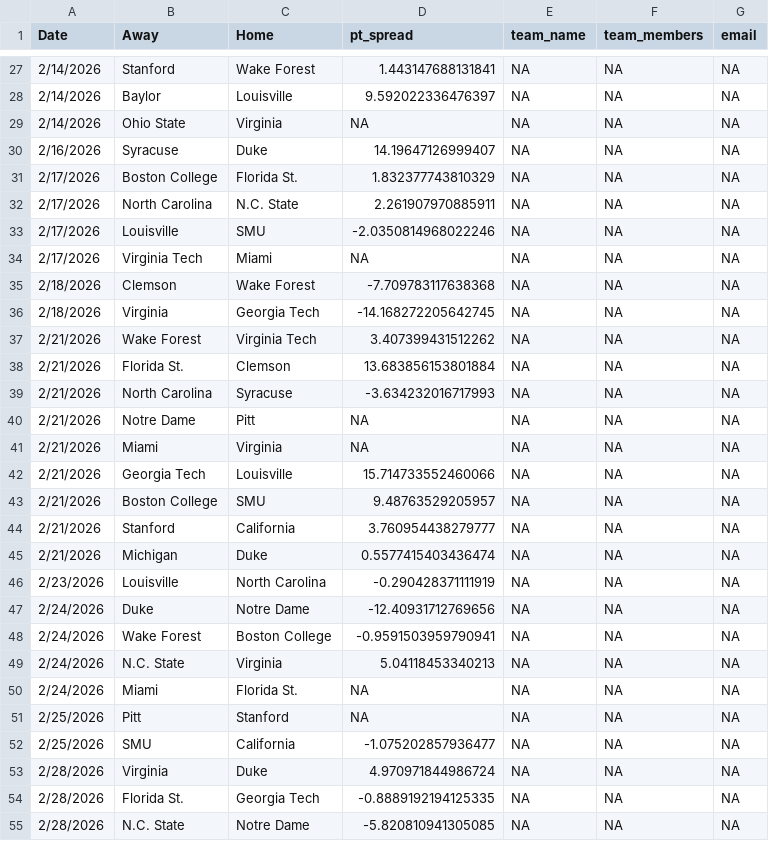
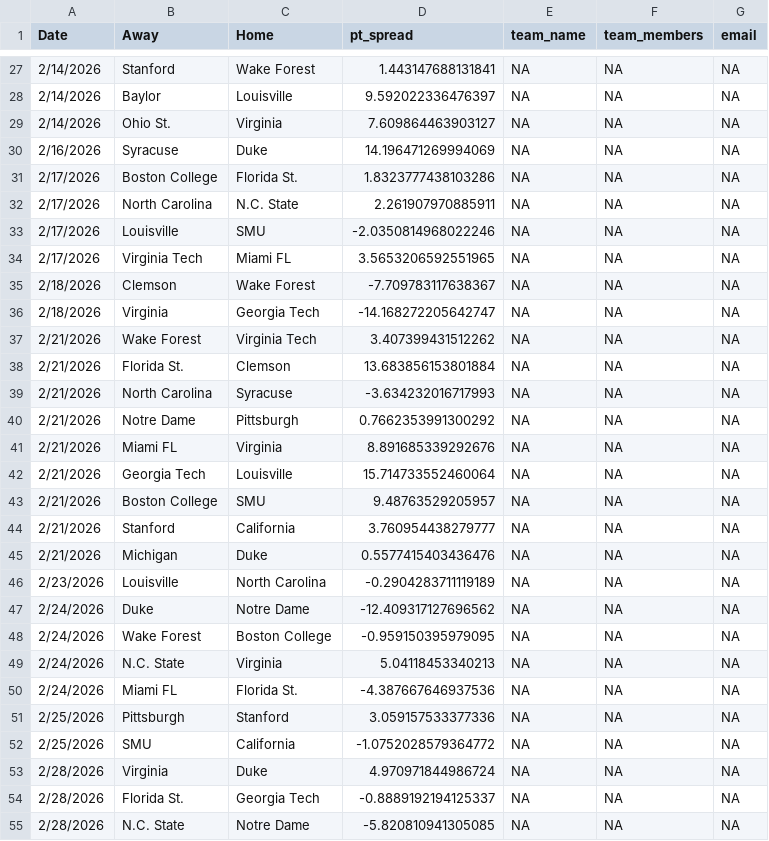
Before and after one commit to 8301Joseph/money-ball-is-life, a CSV file: FINAL_SUBMISSION.csv, drawn as a sheet; only a part is shown, gaps mark what is left out; the diff covers the shown part only.

```diff
--- a/FINAL_SUBMISSION.csv
+++ b/FINAL_SUBMISSION.csv
@@ -28,10 +28,10 @@ Date,Away,Home,pt_spread,team_name,team_members,email
 2/14/2026,Baylor,Louisville,9.592022336476397,NA,NA,NA
-2/14/2026,Ohio State,Virginia,NA,NA,NA,NA
-2/16/2026,Syracuse,Duke,14.19647126999407,NA,NA,NA
-2/17/2026,Boston College,Florida St.,1.832377743810329,NA,NA,NA
+2/14/2026,Ohio St.,Virginia,7.609864463903127,NA,NA,NA
+2/16/2026,Syracuse,Duke,14.196471269994069,NA,NA,NA
+2/17/2026,Boston College,Florida St.,1.8323777438103286,NA,NA,NA
 2/17/2026,North Carolina,N.C. State,2.261907970885911,NA,NA,NA
 2/17/2026,Louisville,SMU,-2.0350814968022246,NA,NA,NA
-2/17/2026,Virginia Tech,Miami,NA,NA,NA,NA
-2/18/2026,Clemson,Wake Forest,-7.709783117638368,NA,NA,NA
-2/18/2026,Virginia,Georgia Tech,-14.168272205642745,NA,NA,NA
+2/17/2026,Virginia Tech,Miami FL,3.5653206592551965,NA,NA,NA
+2/18/2026,Clemson,Wake Forest,-7.709783117638367,NA,NA,NA
+2/18/2026,Virginia,Georgia Tech,-14.168272205642747,NA,NA,NA
 2/21/2026,Wake Forest,Virginia Tech,3.407399431512262,NA,NA,NA
@@ -39,17 +39,17 @@ Date,Away,Home,pt_spread,team_name,team_members,email
 2/21/2026,North Carolina,Syracuse,-3.634232016717993,NA,NA,NA
-2/21/2026,Notre Dame,Pitt,NA,NA,NA,NA
-2/21/2026,Miami,Virginia,NA,NA,NA,NA
-2/21/2026,Georgia Tech,Louisville,15.714733552460066,NA,NA,NA
+2/21/2026,Notre Dame,Pittsburgh,0.7662353991300292,NA,NA,NA
+2/21/2026,Miami FL,Virginia,8.891685339292676,NA,NA,NA
+2/21/2026,Georgia Tech,Louisville,15.714733552460064,NA,NA,NA
 2/21/2026,Boston College,SMU,9.48763529205957,NA,NA,NA
 2/21/2026,Stanford,California,3.760954438279777,NA,NA,NA
-2/21/2026,Michigan,Duke,0.5577415403436474,NA,NA,NA
-2/23/2026,Louisville,North Carolina,-0.290428371111919,NA,NA,NA
-2/24/2026,Duke,Notre Dame,-12.40931712769656,NA,NA,NA
-2/24/2026,Wake Forest,Boston College,-0.9591503959790941,NA,NA,NA
+2/21/2026,Michigan,Duke,0.5577415403436476,NA,NA,NA
+2/23/2026,Louisville,North Carolina,-0.2904283711119189,NA,NA,NA
+2/24/2026,Duke,Notre Dame,-12.409317127696562,NA,NA,NA
+2/24/2026,Wake Forest,Boston College,-0.959150395979095,NA,NA,NA
 2/24/2026,N.C. State,Virginia,5.04118453340213,NA,NA,NA
-2/24/2026,Miami,Florida St.,NA,NA,NA,NA
-2/25/2026,Pitt,Stanford,NA,NA,NA,NA
-2/25/2026,SMU,California,-1.075202857936477,NA,NA,NA
+2/24/2026,Miami FL,Florida St.,-4.387667646937536,NA,NA,NA
+2/25/2026,Pittsburgh,Stanford,3.059157533377336,NA,NA,NA
+2/25/2026,SMU,California,-1.0752028579364772,NA,NA,NA
 2/28/2026,Virginia,Duke,4.970971844986724,NA,NA,NA
-2/28/2026,Florida St.,Georgia Tech,-0.8889192194125335,NA,NA,NA
+2/28/2026,Florida St.,Georgia Tech,-0.8889192194125337,NA,NA,NA
 2/28/2026,N.C. State,Notre Dame,-5.820810941305085,NA,NA,NA
```
Also changed, not shown: 10 removed rows and 42 edited cells elsewhere in this file, 1 other file.
